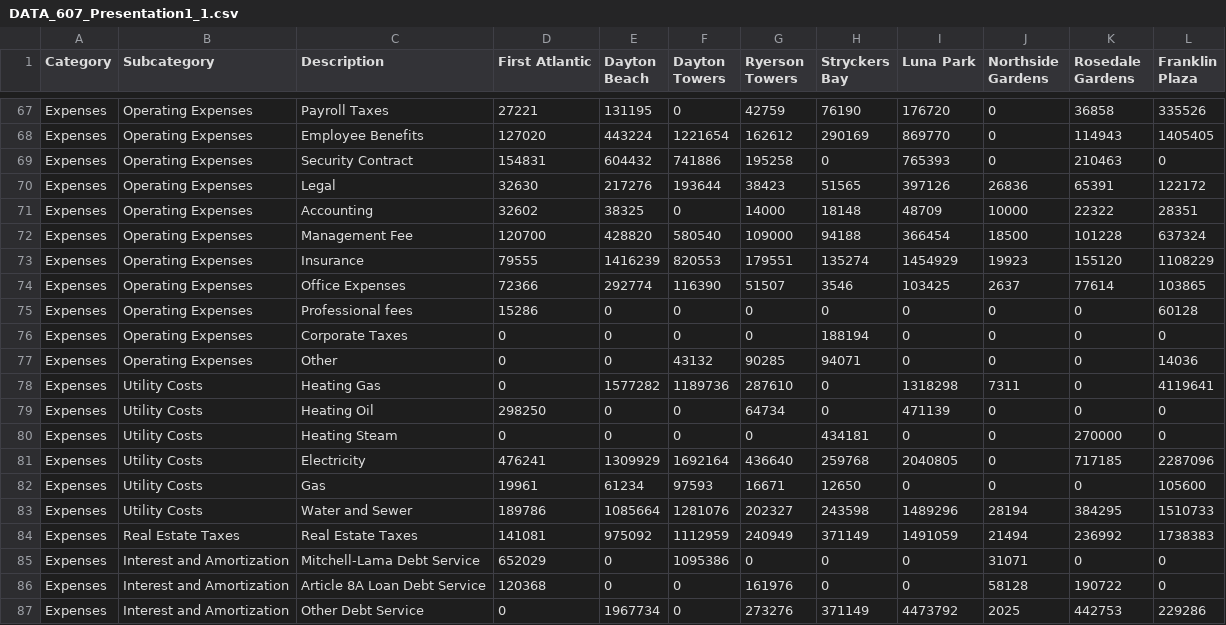
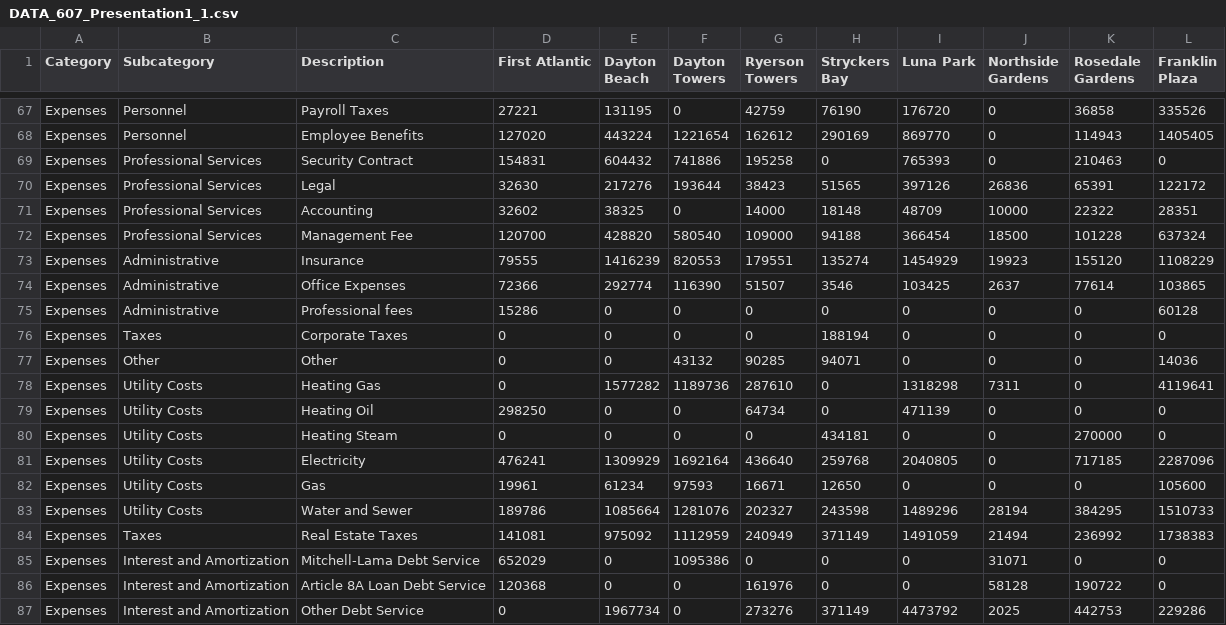
Before and after one commit to benedictkennard/SPS, a CSV file: DATA 607/DATA_607_Presentation1_1.csv, drawn as a sheet; only a part is shown, gaps mark what is left out; the diff covers the shown part only; the diff names each change by its address in the sheet, - before the commit and + after, or states it on an @@ line.

```diff
--- a/DATA 607/DATA_607_Presentation1_1.csv
+++ b/DATA 607/DATA_607_Presentation1_1.csv
-B67:B68 (Subcategory): Operating Expenses
+B67:B68 (Subcategory): Personnel
-B69:B72 (Subcategory): Operating Expenses
+B69:B72 (Subcategory): Professional Services
-B73:B75 (Subcategory): Operating Expenses
+B73:B75 (Subcategory): Administrative
-B76 (Subcategory): Operating Expenses
+B76 (Subcategory): Taxes
-B77 (Subcategory): Operating Expenses
+B77 (Subcategory): Other
-B84 (Subcategory): Real Estate Taxes
+B84 (Subcategory): Taxes
```
Also changed, not shown: 27 edited cells elsewhere in this file.
